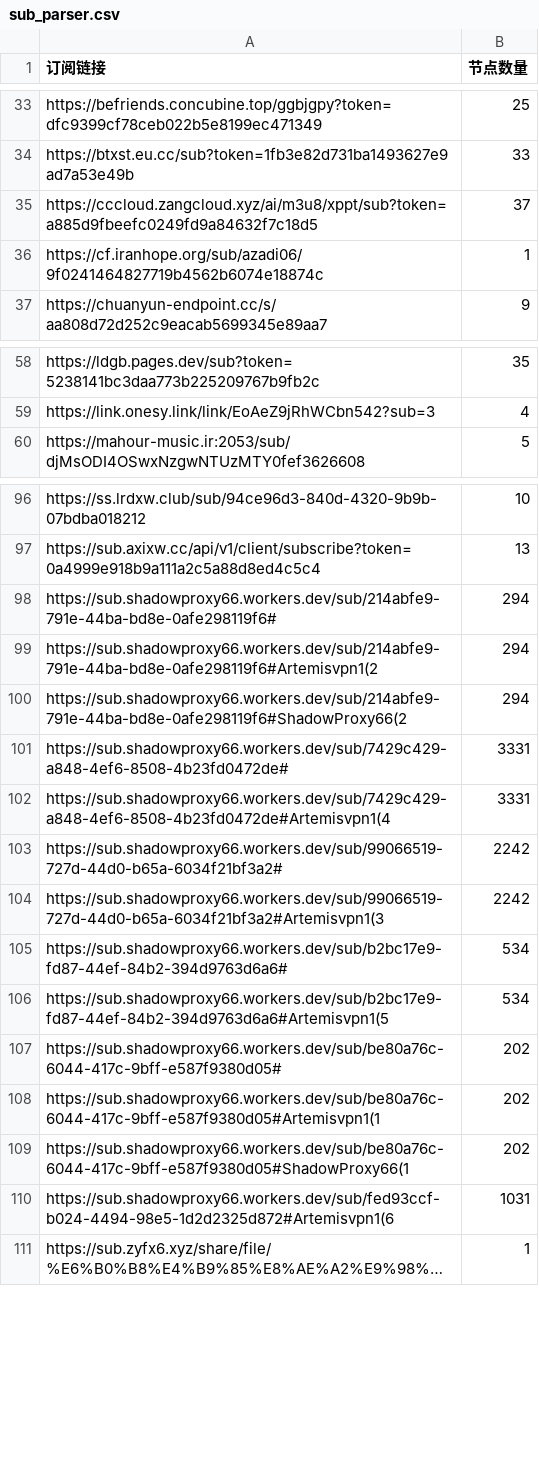
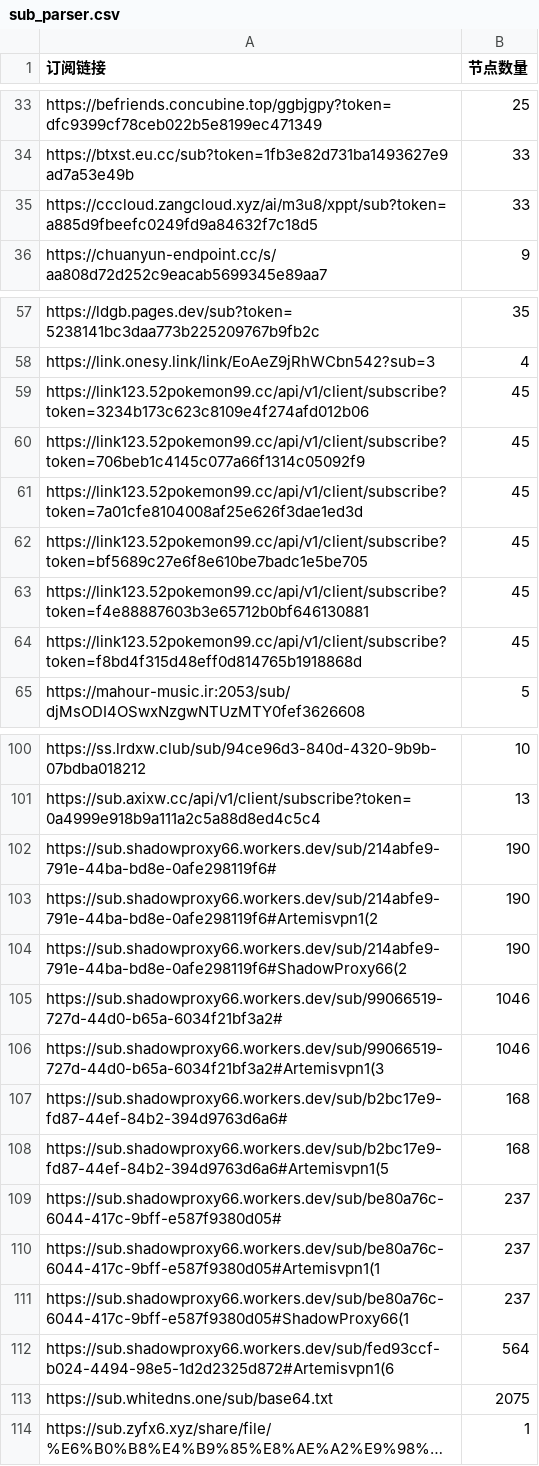
Before and after one commit to pdd520/NodeParser, a CSV file: sub_parser.csv, drawn as a sheet; only a part is shown, gaps mark what is left out; long unchanged cells end in …; removed rows and columns are numbered as before the commit, all else as after; the diff covers the shown part only; the diff names each change by its address in the sheet, - before the commit and + after, or states it on an @@ line.

```diff
--- a/sub_parser.csv
+++ b/sub_parser.csv
-B35 (节点数量): 37
+B35 (节点数量): 33
-row 36: https://cf.iranhope.org/sub/azadi06/9f0241464827719b4562b6074e18874c | 1
+row 59: https://link123.52pokemon99.cc/api/v1/client/subscribe?token=3234b173c623c8109e4f274afd012b06 | 45
+row 60: https://link123.52pokemon99.cc/api/v1/client/subscribe?token=706beb1c4145c077a66f1314c05092f9 | 45
+row 61: https://link123.52pokemon99.cc/api/v1/client/subscribe?token=7a01cfe8104008af25e626f3dae1ed3d | 45
+row 62: https://link123.52pokemon99.cc/api/v1/client/subscribe?token=bf5689c27e6f8e610be7badc1e5be705 | 45
+row 63: https://link123.52pokemon99.cc/api/v1/client/subscribe?token=f4e88887603b3e65712b0bf646130881 | 45
+row 64: https://link123.52pokemon99.cc/api/v1/client/subscribe?token=f8bd4f315d48eff0d814765b1918868d | 45
-B102:B104 (节点数量): 294
+B102:B104 (节点数量): 190
-row 101: https://sub.shadowproxy66.workers.dev/sub/7429c429-a848-4ef6-8508-4b23fd0472de# | 3331
-row 102: https://sub.shadowproxy66.workers.dev/sub/7429c429-a848-4ef6-8508-4b23fd0472de#Artemisvpn1(4 | 3331
-B105:B106 (节点数量): 2242
+B105:B106 (节点数量): 1046
-B107:B108 (节点数量): 534
+B107:B108 (节点数量): 168
-B109:B111 (节点数量): 202
+B109:B111 (节点数量): 237
-B112 (节点数量): 1031
+B112 (节点数量): 564
+row 113: https://sub.whitedns.one/sub/base64.txt | 2075
```
Also changed, not shown: 1 removed row and 12 edited cells elsewhere in this file, 3 other files.
